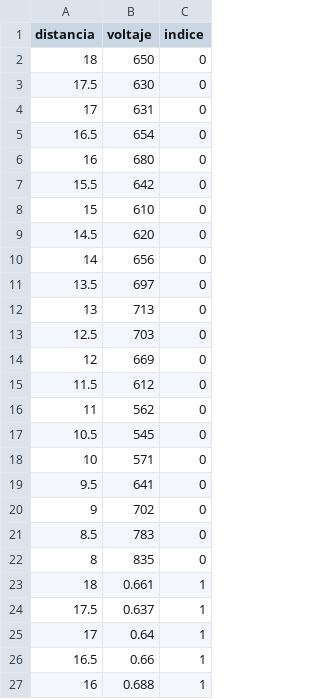
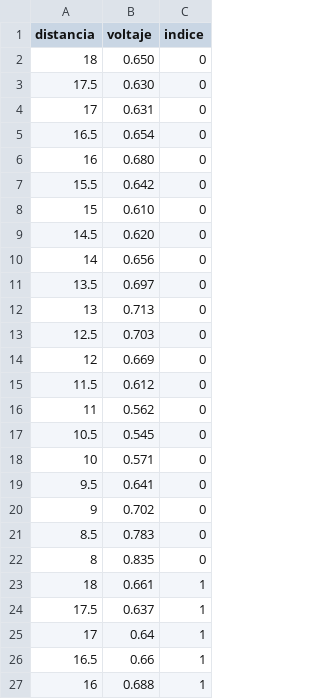
Before and after one commit to manupale011/experimental-4-microondas, a CSV file: Microondas/reflexion_metal_6cm.csv, drawn as a sheet; only a part is shown; the diff names each change by its address in the sheet, - before the commit and + after, or states it on an @@ line.

Commit message:
se modifico las unidades de algunas entradas de voltaje

```diff
--- a/Microondas/reflexion_metal_6cm.csv
+++ b/Microondas/reflexion_metal_6cm.csv
-B2 (voltaje): 650
+B2 (voltaje): 0.650
-B3 (voltaje): 630
+B3 (voltaje): 0.630
-B4 (voltaje): 631
+B4 (voltaje): 0.631
-B5 (voltaje): 654
+B5 (voltaje): 0.654
-B6 (voltaje): 680
+B6 (voltaje): 0.680
-B7 (voltaje): 642
+B7 (voltaje): 0.642
-B8 (voltaje): 610
+B8 (voltaje): 0.610
-B9 (voltaje): 620
+B9 (voltaje): 0.620
-B10 (voltaje): 656
+B10 (voltaje): 0.656
-B11 (voltaje): 697
+B11 (voltaje): 0.697
-B12 (voltaje): 713
+B12 (voltaje): 0.713
-B13 (voltaje): 703
+B13 (voltaje): 0.703
-B14 (voltaje): 669
+B14 (voltaje): 0.669
-B15 (voltaje): 612
+B15 (voltaje): 0.612
-B16 (voltaje): 562
+B16 (voltaje): 0.562
-B17 (voltaje): 545
+B17 (voltaje): 0.545
-B18 (voltaje): 571
+B18 (voltaje): 0.571
-B19 (voltaje): 641
+B19 (voltaje): 0.641
-B20 (voltaje): 702
+B20 (voltaje): 0.702
-B21 (voltaje): 783
+B21 (voltaje): 0.783
-B22 (voltaje): 835
+B22 (voltaje): 0.835
```
